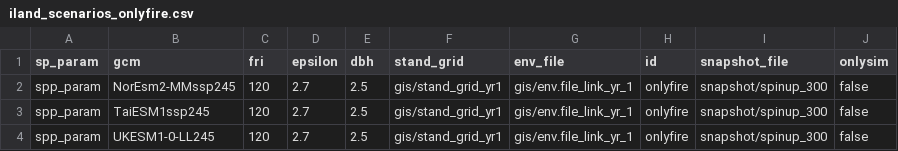
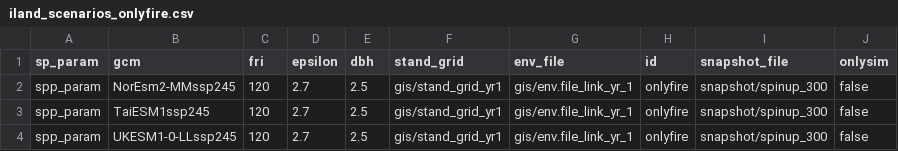
Before and after one commit to QuinnAsena/landscape_init_ak_can, a CSV file: iland_scenarios_onlyfire.csv, drawn as a sheet.

Commit message:
corrected typo in onlyfire csv

```diff
--- a/iland_scenarios_onlyfire.csv
+++ b/iland_scenarios_onlyfire.csv
@@ -3,2 +3,2 @@ spp_param,NorEsm2-MMssp245,120,2.7,2.5,gis/stand_grid_yr1,gis/env.file_link_yr_1
 spp_param,TaiESM1ssp245,120,2.7,2.5,gis/stand_grid_yr1,gis/env.file_link_yr_1,onlyfire,snapshot/spinup_300,false
-spp_param,UKESM1-0-LL245,120,2.7,2.5,gis/stand_grid_yr1,gis/env.file_link_yr_1,onlyfire,snapshot/spinup_300,false
+spp_param,UKESM1-0-LLssp245,120,2.7,2.5,gis/stand_grid_yr1,gis/env.file_link_yr_1,onlyfire,snapshot/spinup_300,false
```
Also changed, not shown: 2 other files.
